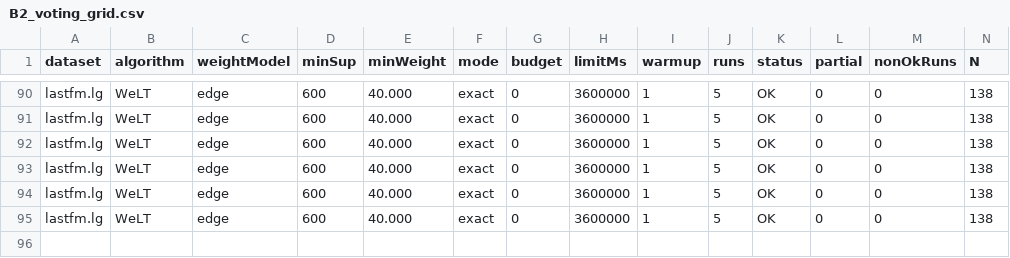
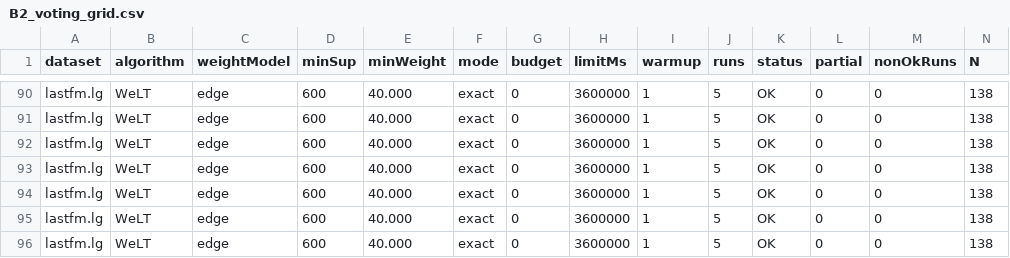
Before and after one commit to tran-minh-thai/welt-weighted-fsm, a CSV file: results/v2_revision/20261019_2137_Admin-PC/B2_voting_grid.csv, drawn as a sheet; only a part is shown, gaps mark what is left out; rows hold the shown columns only; the diff names each change by its address in the sheet, - before the commit and + after, or states it on an @@ line.

Commit message:
Results: WeLT lastfm.lg minSup=600 tau_w=40: OK

```diff
--- a/results/v2_revision/20261019_2137_Admin-PC/B2_voting_grid.csv
+++ b/results/v2_revision/20261019_2137_Admin-PC/B2_voting_grid.csv
+row 96: lastfm.lg | WeLT | edge | 600 | 40.000 | exact | 0 | 3600000 | 1 | 5 | OK | 0 | 0 | 138
```
